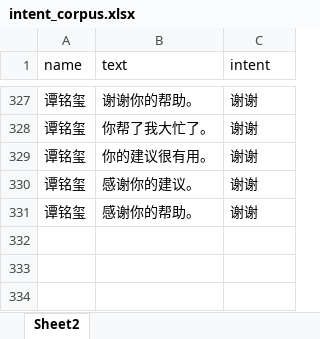
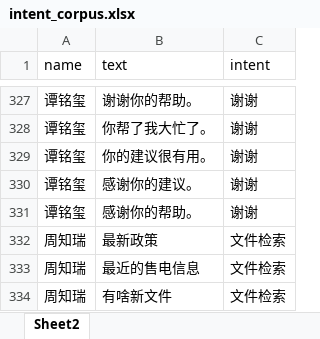
Before and after one commit to cslizhang/Task-Oriented-Chatbot, an Excel workbook: corpus/intent/intent_corpus.xlsx, sheet Sheet2, drawn as a sheet; only a part is shown, gaps mark what is left out; values as stored, in another font and other column widths than the file's, no borders; the diff names each change by its address in the sheet, - before the commit and + after, or states it on an @@ line.

Commit message:
update corpus

```diff
--- a/corpus/intent/intent_corpus.xlsx (sheet Sheet2)
+++ b/corpus/intent/intent_corpus.xlsx (sheet Sheet2)
+row 332: 周知瑞 | 最新政策 | 文件检索
+row 333: 周知瑞 | 最近的售电信息 | 文件检索
+row 334: 周知瑞 | 有啥新文件 | 文件检索
```
